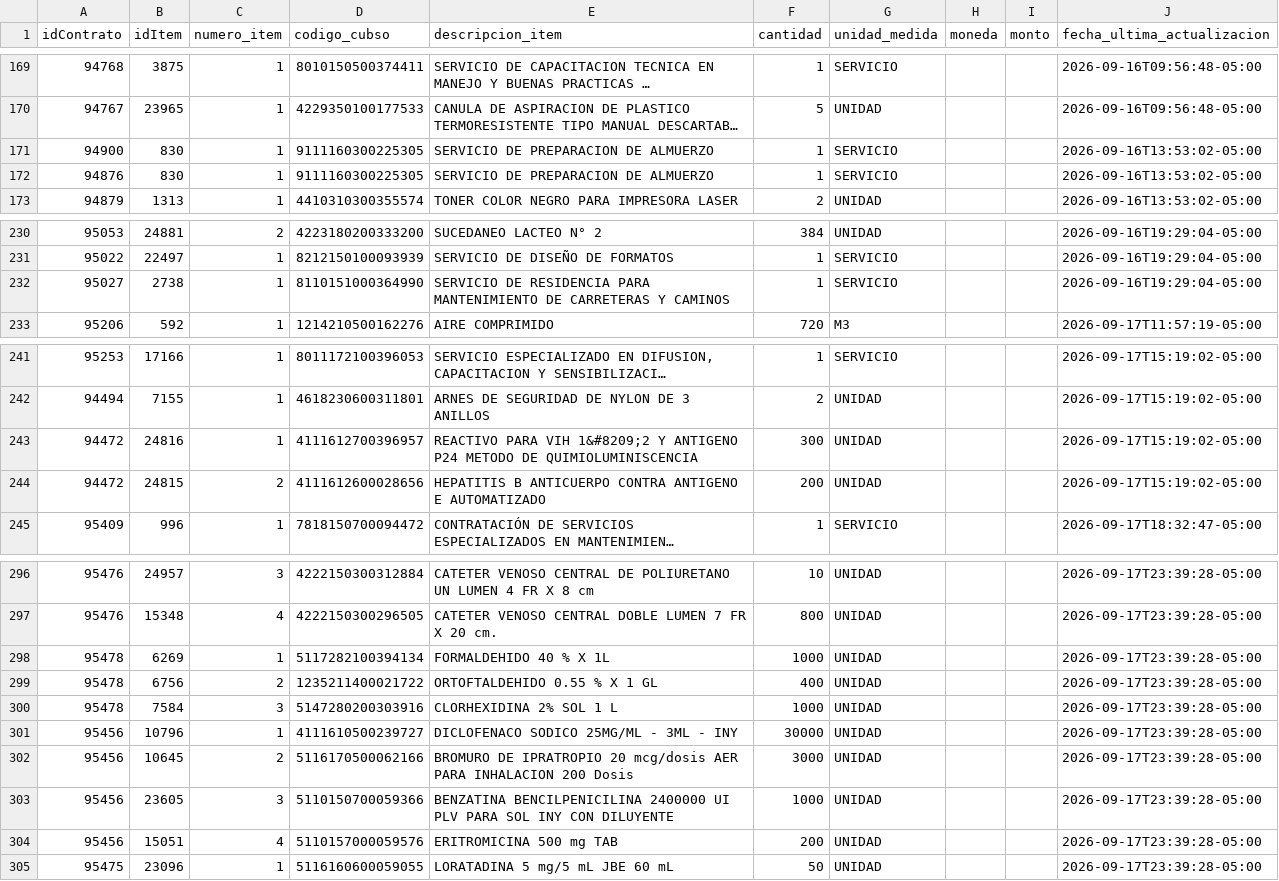
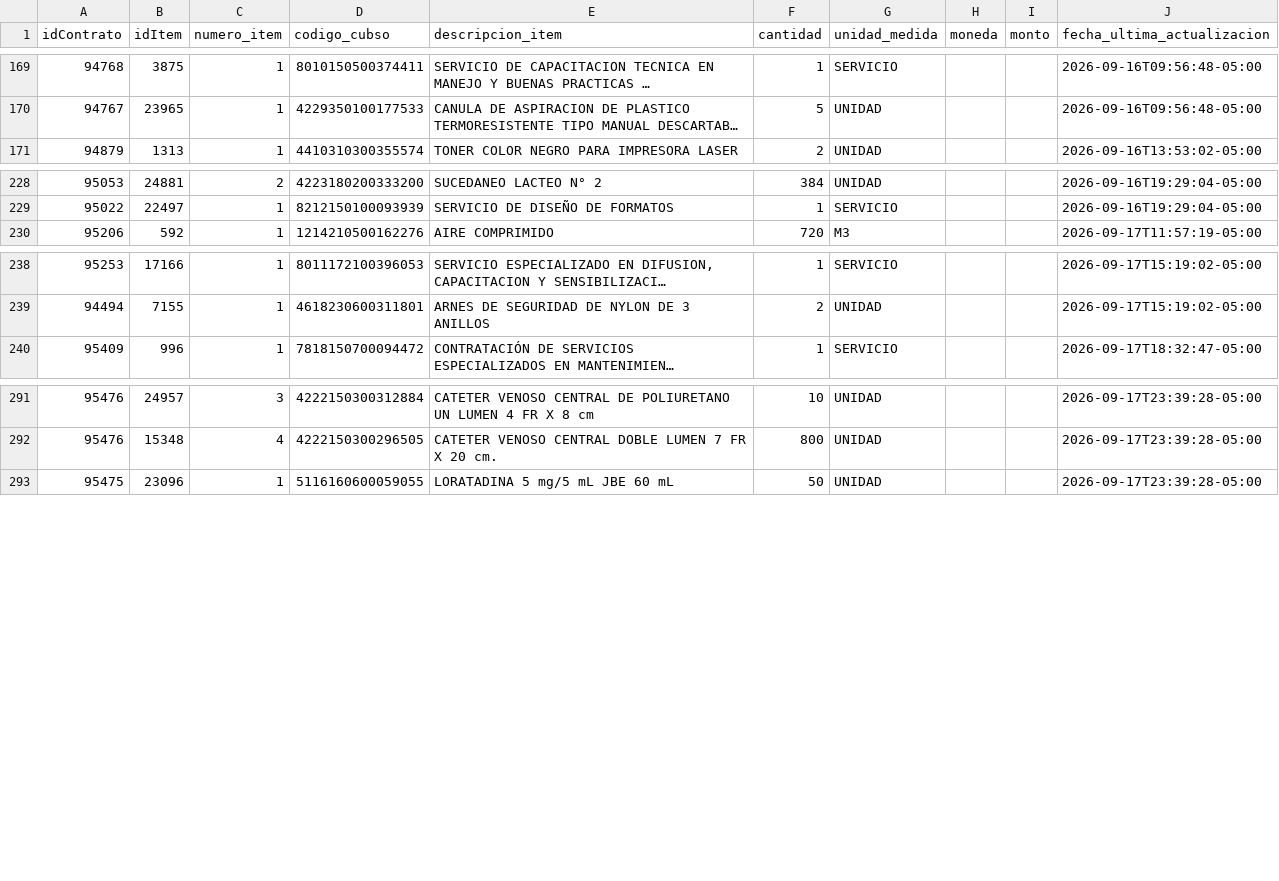
Before and after one commit to Natgato/monitor-seace-cusco, a CSV file: data/items.csv, drawn as a sheet; only a part is shown, gaps mark what is left out; long unchanged cells end in …; the diff names each change by its address in the sheet, - before the commit and + after, or states it on an @@ line.

```diff
--- a/data/items.csv
+++ b/data/items.csv
-row 171: 94900 | 830 | 1 | 9111160300225305 | SERVICIO DE PREPARACION DE ALMUERZO | 1 | SERVICIO |  |  | 2026-09-16T13:53:02-05:00
-row 172: 94876 | 830 | 1 | 9111160300225305 | SERVICIO DE PREPARACION DE ALMUERZO | 1 | SERVICIO |  |  | 2026-09-16T13:53:02-05:00
-row 232: 95027 | 2738 | 1 | 8110151000364990 | SERVICIO DE RESIDENCIA PARA MANTENIMIENTO DE CARRETERAS Y CAMINOS | 1 | SERVICIO |  |  | 2026-09-16T19:29:04-05:00
-row 243: 94472 | 24816 | 1 | 4111612700396957 | REACTIVO PARA VIH 1&#8209;2 Y ANTIGENO P24 METODO DE QUIMIOLUMINISCENCIA | 300 | UNIDAD |  |  | 2026-09-17T15:19:02-05:00
-row 244: 94472 | 24815 | 2 | 4111612600028656 | HEPATITIS B ANTICUERPO CONTRA ANTIGENO E AUTOMATIZADO | 200 | UNIDAD |  |  | 2026-09-17T15:19:02-05:00
-row 298: 95478 | 6269 | 1 | 5117282100394134 | FORMALDEHIDO 40 % X 1L | 1000 | UNIDAD |  |  | 2026-09-17T23:39:28-05:00
-row 299: 95478 | 6756 | 2 | 1235211400021722 | ORTOFTALDEHIDO 0.55 % X 1 GL | 400 | UNIDAD |  |  | 2026-09-17T23:39:28-05:00
-row 300: 95478 | 7584 | 3 | 5147280200303916 | CLORHEXIDINA 2% SOL 1 L | 1000 | UNIDAD |  |  | 2026-09-17T23:39:28-05:00
-row 301: 95456 | 10796 | 1 | 4111610500239727 | DICLOFENACO SODICO 25MG/ML - 3ML - INY | 30000 | UNIDAD |  |  | 2026-09-17T23:39:28-05:00
-row 302: 95456 | 10645 | 2 | 5116170500062166 | BROMURO DE IPRATROPIO 20 mcg/dosis AER PARA INHALACION 200 Dosis | 3000 | UNIDAD |  |  | 2026-09-17T23:39:28-05:00
-row 303: 95456 | 23605 | 3 | 5110150700059366 | BENZATINA BENCILPENICILINA 2400000 UI PLV PARA SOL INY CON DILUYENTE | 1000 | UNIDAD |  |  | 2026-09-17T23:39:28-05:00
-row 304: 95456 | 15051 | 4 | 5110157000059576 | ERITROMICINA 500 mg TAB | 200 | UNIDAD |  |  | 2026-09-17T23:39:28-05:00
```
Also changed, not shown: data/contrataciones.csv, 1 other file.
